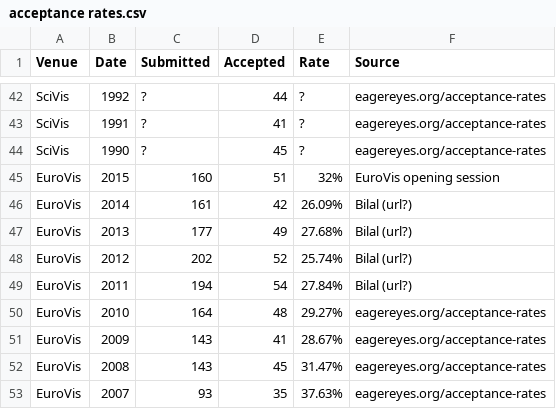
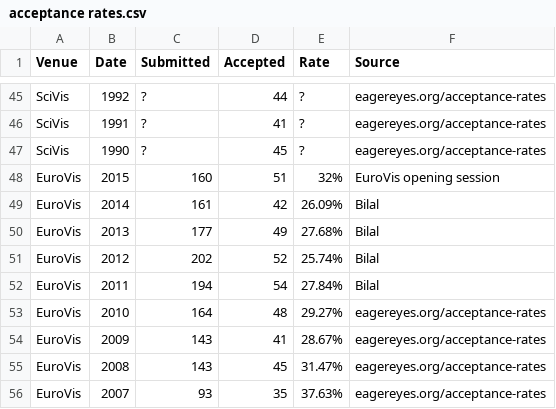
Before and after one commit to steveharoz/Vis-Acceptance-Rates, a CSV file: acceptance rates.csv, drawn as a sheet; only a part is shown, gaps mark what is left out; the diff covers the shown part only.

Commit message:
Added VizSec, LDAV, BioVis, and PacificVis from Bilal's dataset

```diff
--- a/acceptance rates.csv
+++ b/acceptance rates.csv
@@ -45,6 +48,6 @@ SciVis,1990,?,45,?,eagereyes.org/acceptance-rates
 EuroVis,2015,160,51,32%,EuroVis opening session
-EuroVis,2014,161,42,26.09%,Bilal (url?)
-EuroVis,2013,177,49,27.68%,Bilal (url?)
-EuroVis,2012,202,52,25.74%,Bilal (url?)
-EuroVis,2011,194,54,27.84%,Bilal (url?)
+EuroVis,2014,161,42,26.09%,Bilal
+EuroVis,2013,177,49,27.68%,Bilal
+EuroVis,2012,202,52,25.74%,Bilal
+EuroVis,2011,194,54,27.84%,Bilal
 EuroVis,2010,164,48,29.27%,eagereyes.org/acceptance-rates
```
Also changed, not shown: 25 added rows and 21 edited cells elsewhere in this file.
